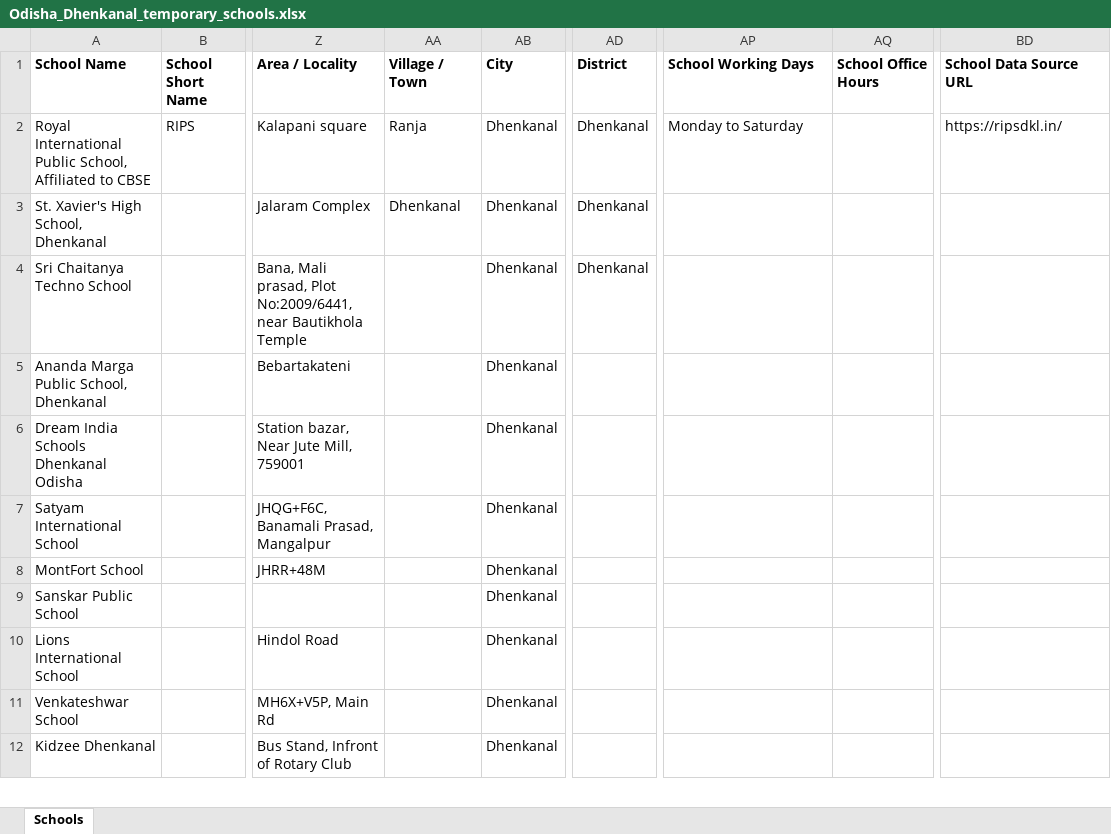
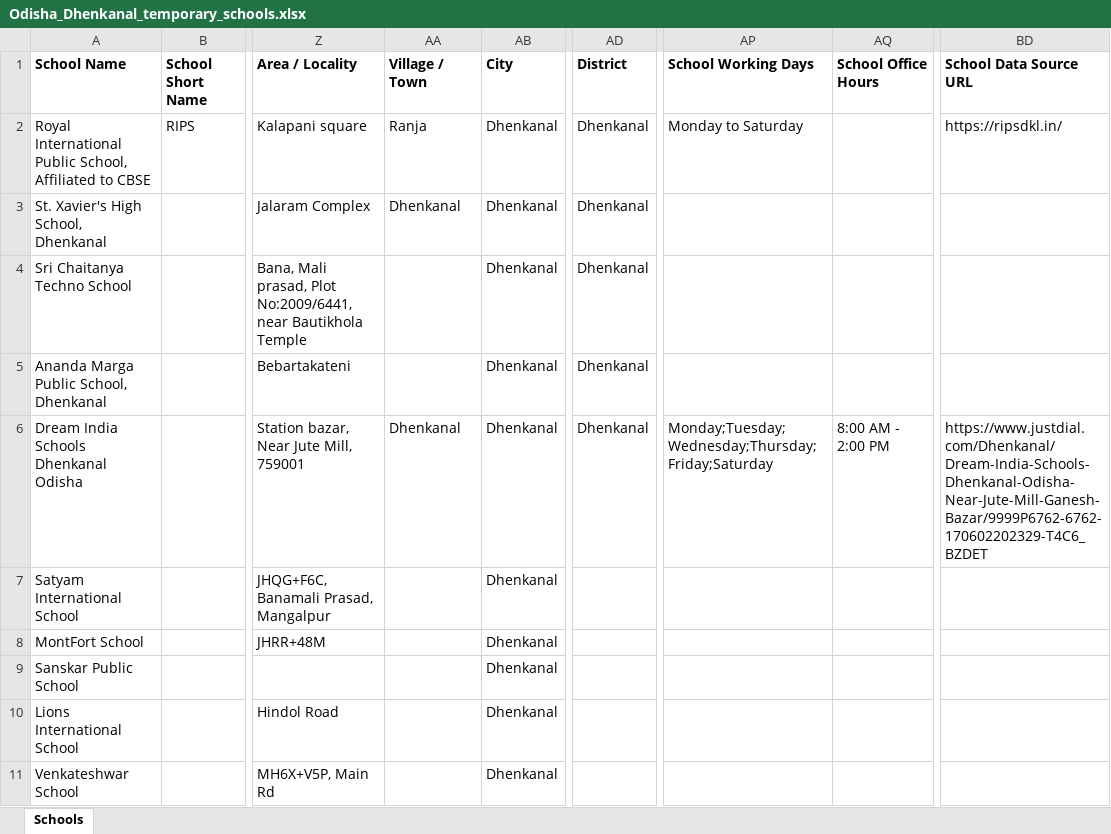
Before and after one commit to anandsagar6/School_Data_Scraper, an Excel workbook: Temp_Data/Odisha_Dhenkanal_temporary_schools.xlsx, sheet Schools, drawn as a sheet; only a part is shown, gaps mark what is left out; the shorter side is filled out with more unchanged rows; values as stored, in another font and other column widths than the file's, no borders; the diff names each change by its address in the sheet, - before the commit and + after, or states it on an @@ line.

```diff
--- a/Temp_Data/Odisha_Dhenkanal_temporary_schools.xlsx (sheet Schools)
+++ b/Temp_Data/Odisha_Dhenkanal_temporary_schools.xlsx (sheet Schools)
-AD5:AD6 (District): (empty)
+AD5:AD6 (District): Dhenkanal
-AA6 (Village / Town): (empty)
+AA6 (Village / Town): Dhenkanal
-AP6 (School Working Days): (empty)
+AP6 (School Working Days): Monday;Tuesday;Wednesday;Thursday;Friday;Saturday
-AQ6 (School Office Hours): (empty)
+AQ6 (School Office Hours): 8:00 AM - 2:00 PM
-BD6 (School Data Source URL): (empty)
+BD6 (School Data Source URL): https://www.justdial.com/Dhenkanal/Dream-India-Schools-Dhenkanal-Odisha-Near-Jute-Mill-Ganesh-Bazar/9999P6762-6762-170602202329-T4C6_BZDET
```
Also changed, not shown: Excel_Data/current_data.xlsx, Excel_Data/master_data.xlsx, 1 other file.
